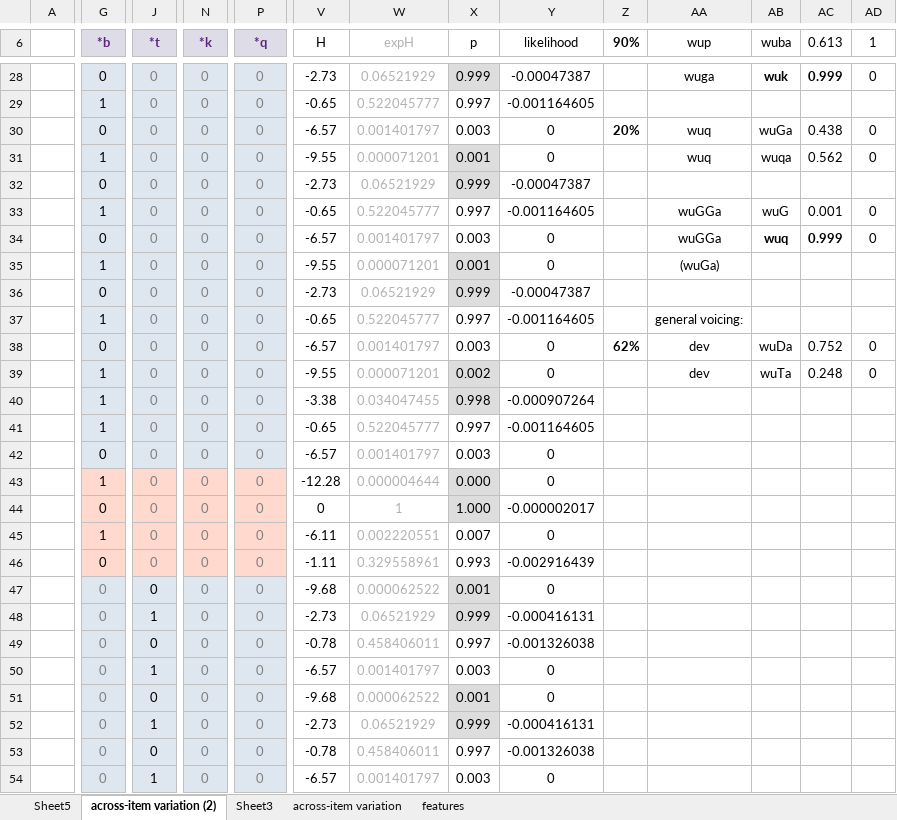
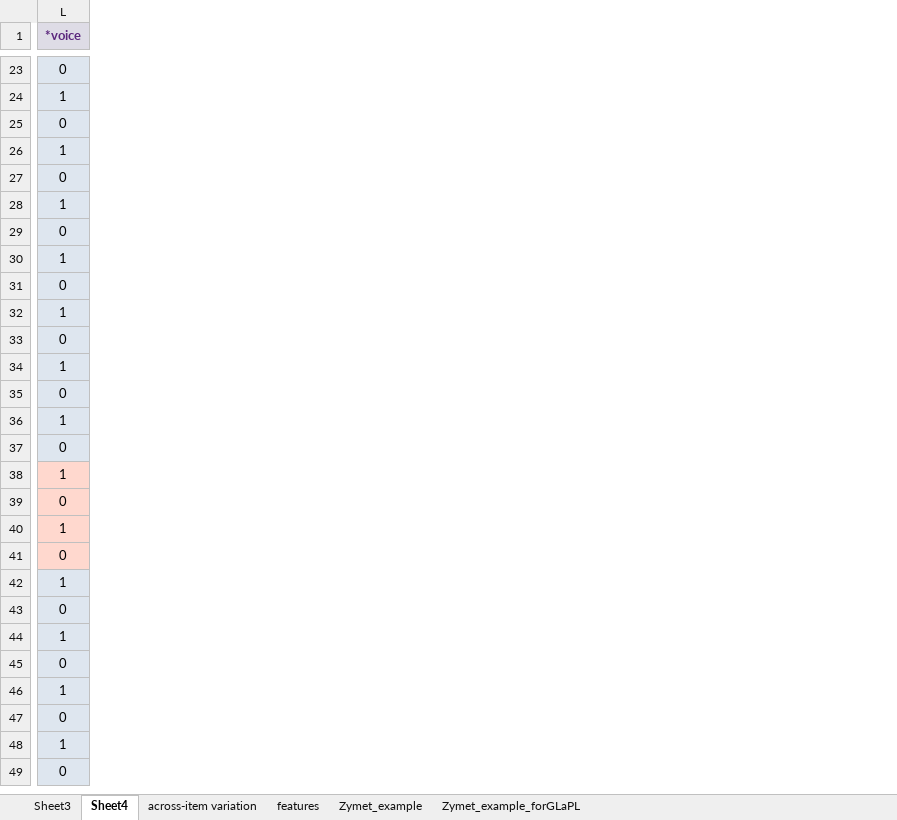
Before and after one commit to clairemoorecantwell/GLaPL, an Excel workbook: manual/manual_examples/frequency_matching_test.xlsx, sheet Sheet4, drawn as a sheet; only a part is shown, gaps mark what is left out; values as stored, in another font and other column widths than the file's, no borders; removed rows and columns are numbered as before the commit, all else as after; the diff covers the shown part only; the diff names each change by its address in the sheet, - before the commit and + after, or states it on an @@ line.

```diff
--- a/manual/manual_examples/frequency_matching_test.xlsx (sheet Sheet4)
+++ b/manual/manual_examples/frequency_matching_test.xlsx (sheet Sheet4)
-sheet tab: across-item variation (2)
+sheet tab: Sheet4
-sheet tab: Sheet5
+sheet tab: Zymet_example
+sheet tab: Zymet_example_forGLaPL
@@ sheet tab order changed: Sheet3 | Sheet4 | across-item variation | features | Zymet_example | Zymet_example_forGLaPL @@
-column A, empty
-column G (*b), rows 28-54: 0 | 1 | 0 | 1 | 0 | 1 | 0 | 1 | 0 | 1 | 0 | 1 | 1 | 1 | 0 | 1 | 0 | 1 | 0 | 0 | 0 | 0 | 0 | 0 | 0 | 0 | 0
-column J (*t), rows 28-54: 0 | 0 | 0 | 0 | 0 | 0 | 0 | 0 | 0 | 0 | 0 | 0 | 0 | 0 | 0 | 0 | 0 | 0 | 0 | 0 | 1 | 0 | 1 | 0 | 1 | 0 | 1
-column N (*k), rows 28-54: all 0
-column V (H), rows 28-54: -2.73 | -0.65 | -6.57 | -9.55 | -2.73 | -0.65 | -6.57 | -9.55 | -2.73 | -0.65 | -6.57 | -9.55 | -3.38 | -0.65 | -6.57 | -12.28 | 0 | -6.11 | -1.11 | -9.68 | -2.73 | -0.78 | -6.57 | -9.68 | -2.73 | -0.78 | -6.57
-column W (expH), rows 28-54: 0.06521929 | 0.522045777 | 0.001401797 | 0.000071201 | 0.06521929 | 0.522045777 | 0.001401797 | 0.000071201 | 0.06521929 | 0.522045777 | 0.001401797 | 0.000071201 | 0.034047455 | 0.522045777 | 0.001401797 | 0.000004644 | 1 | 0.002220551 | 0.329558961 | 0.000062522 | 0.06521929 | 0.458406011 | 0.001401797 | 0.000062522 | 0.06521929 | 0.458406011 | 0.001401797
-column X (p), rows 28-54: 0.999 | 0.997 | 0.003 | 0.001 | 0.999 | 0.997 | 0.003 | 0.001 | 0.999 | 0.997 | 0.003 | 0.002 | 0.998 | 0.997 | 0.003 | 0.000 | 1.000 | 0.007 | 0.993 | 0.001 | 0.999 | 0.997 | 0.003 | 0.001 | 0.999 | 0.997 | 0.003
-column Y (likelihood), rows 28-54: -0.00047387 | -0.001164605 | 0 | 0 | -0.00047387 | -0.001164605 | 0 | 0 | -0.00047387 | -0.001164605 | 0 | 0 | -0.000907264 | -0.001164605 | 0 | 0 | -0.000002017 | 0 | -0.002916439 | 0 | -0.000416131 | -0.001326038 | 0 | 0 | -0.000416131 | -0.001326038 | 0
-column Z (90%), rows 30-38: 20% |  |  |  |  |  |  |  | 62%
-column AA (wup), rows 28-39: wuga |  | wuq | wuq |  | wuGGa | wuGGa | (wuGa) |  | general voicing: | dev | dev
-column AB (wuba), rows 28-39: wuk |  | wuGa | wuqa |  | wuG | wuq |  |  |  | wuDa | wuTa
-column AC (0.613), rows 28-39: 0.999 |  | 0.438 | 0.562 |  | 0.001 | 0.999 |  |  |  | 0.752 | 0.248
-column AD (1), rows 28-39: 0 |  | 0 | 0 |  | 0 | 0 |  |  |  | 0 | 0
-L1: *q
+L1: *voice
-L23:L49 text colour: #808080
+L23:L49 text colour: black
-L24 (*voice): 0
+L24 (*voice): 1
-L26 (*voice): 0
+L26 (*voice): 1
-L28 (*voice): 0
+L28 (*voice): 1
-L30 (*voice): 0
+L30 (*voice): 1
-L32 (*voice): 0
+L32 (*voice): 1
-L34 (*voice): 0
+L34 (*voice): 1
-L36 (*voice): 0
+L36 (*voice): 1
-L38 (*voice): 0
+L38 (*voice): 1
-L40 (*voice): 0
+L40 (*voice): 1
-L42 (*voice): 0
+L42 (*voice): 1
-L44 (*voice): 0
+L44 (*voice): 1
-L46 (*voice): 0
+L46 (*voice): 1
-L48 (*voice): 0
+L48 (*voice): 1
```
Also changed, not shown: 5 removed rows, 16 removed columns, 107 edited cells and cell formats elsewhere in this sheet, sheet across-item variation, formulas that keep their value, 1 other file.
